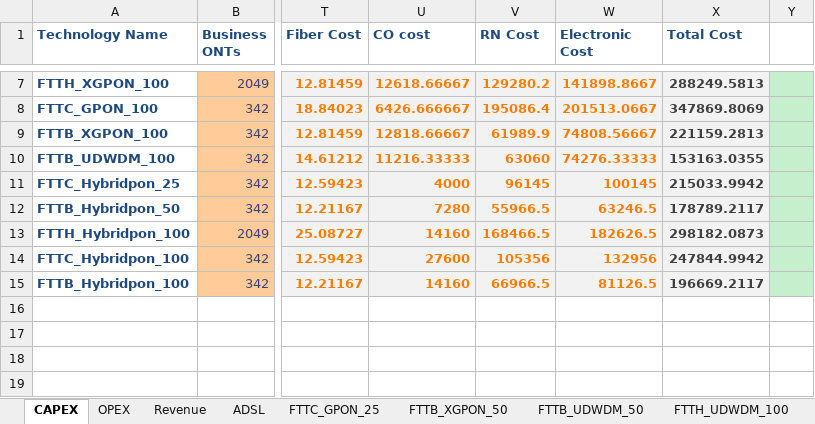
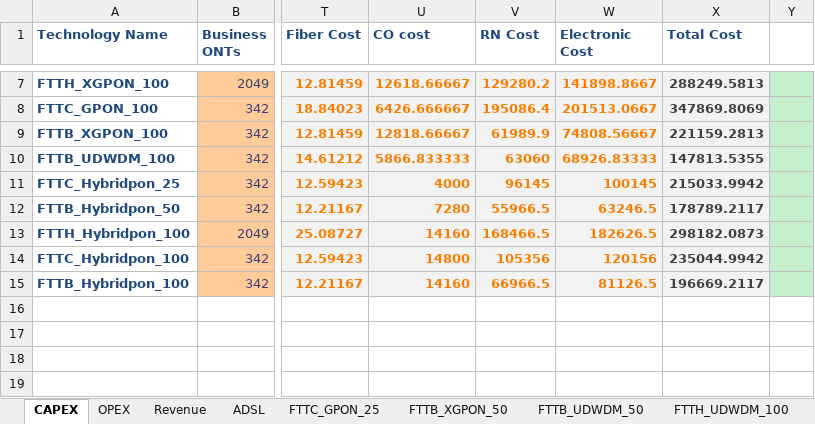
Before and after one commit to SaiPatri/ExpectiMigPlan, an Excel workbook: tumlknexpectimax/excel_data/input_data_its.xlsx, sheet CAPEX, drawn as a sheet; only a part is shown, gaps mark what is left out; values as stored, in another font and other column widths than the file's, no borders; charts and pictures not drawn; the diff names each change by its address in the sheet, - before the commit and + after, or states it on an @@ line.

```diff
--- a/tumlknexpectimax/excel_data/input_data_its.xlsx (sheet CAPEX)
+++ b/tumlknexpectimax/excel_data/input_data_its.xlsx (sheet CAPEX)
-U10 (CO cost): 11216.33333
+U10 (CO cost): 5866.833333
-W10 (Electronic Cost): 74276.33333
+W10 (Electronic Cost): 68926.83333
-X10 (Total Cost): 153163.0355
+X10 (Total Cost): 147813.5355
-U14 (CO cost): 27600
+U14 (CO cost): 14800
-W14 (Electronic Cost): 132956
+W14 (Electronic Cost): 120156
-X14 (Total Cost): 247844.9942
+X14 (Total Cost): 235044.9942
```
Also changed, not shown: sheet MIG_MATRIX, sheet OPEX, formulas that keep their value, charts or pictures, 14 other files.
